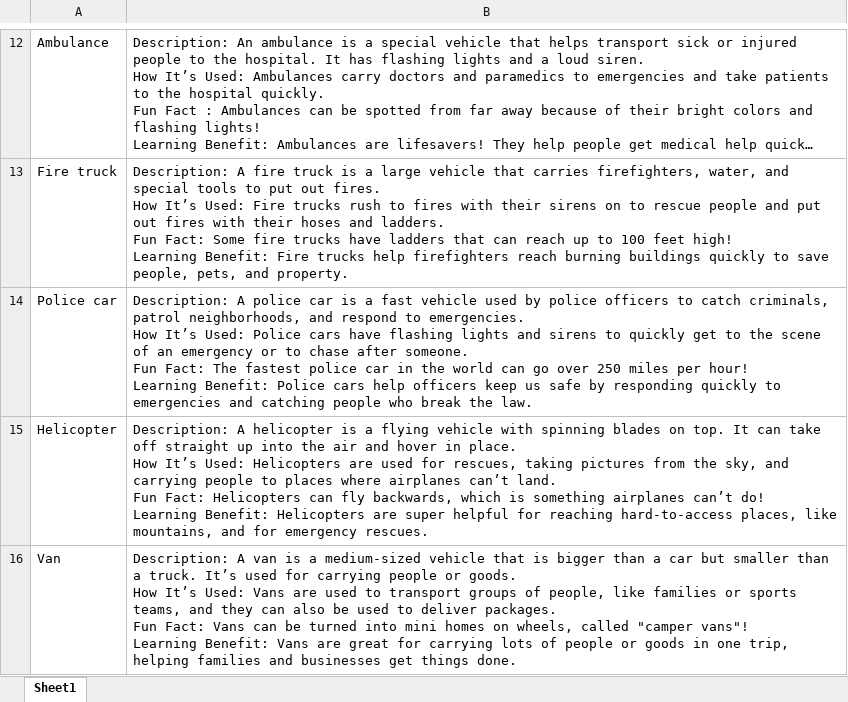
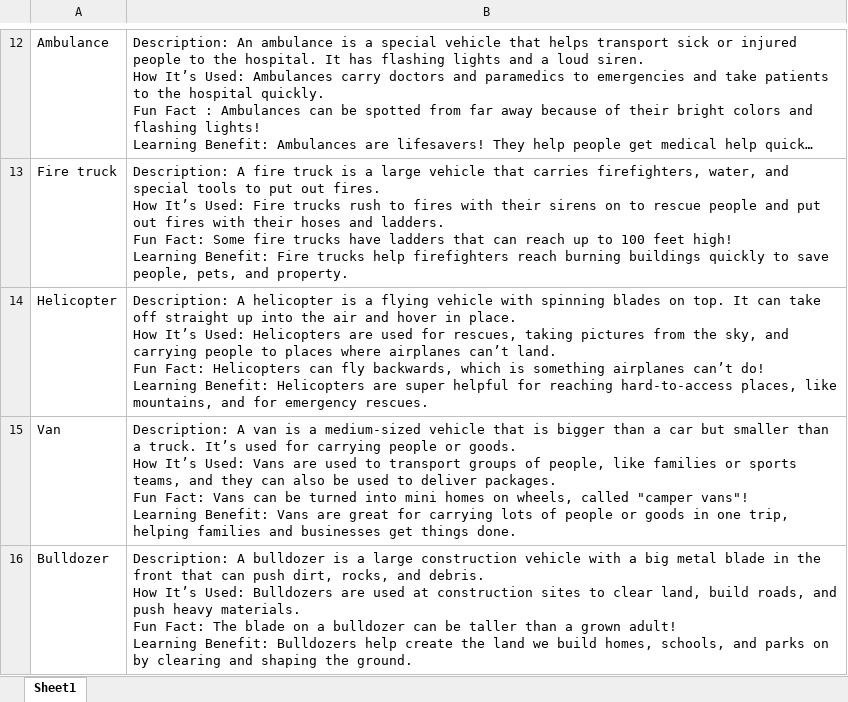
Before and after one commit to bakahao/ObjectOwl, an Excel workbook: app/src/main/assets/vehicle_des.xlsx, sheet Sheet1, drawn as a sheet; only a part is shown, gaps mark what is left out; the shorter side is filled out with more unchanged rows; long unchanged cells end in …; values as stored, in another font and other column widths than the file's, no borders; ↵ is a line break in a cell; the diff names each change by its address in the sheet, - before the commit and + after, or states it on an @@ line.

```diff
--- a/app/src/main/assets/vehicle_des.xlsx (sheet Sheet1)
+++ b/app/src/main/assets/vehicle_des.xlsx (sheet Sheet1)
-row 14: Police car | Description: A police car is a fast vehicle used by police officers to catch criminals, patrol neighborhoods, and respond to emergencies. ↵ How It’s Used: Police cars have flashing lights and sirens to quickly get to the scene of an emergency or to chase after someone. ↵ Fun Fact: The fastest police car in the world can go over 250 miles per hour! ↵ Learning Benefit: Police cars help officers keep us safe by responding quickly to emergencies and catching people who break the law.
```
Also changed, not shown: app/src/main/assets/fruit_des.xlsx, app/src/main/assets/houseHold_des.xlsx.
